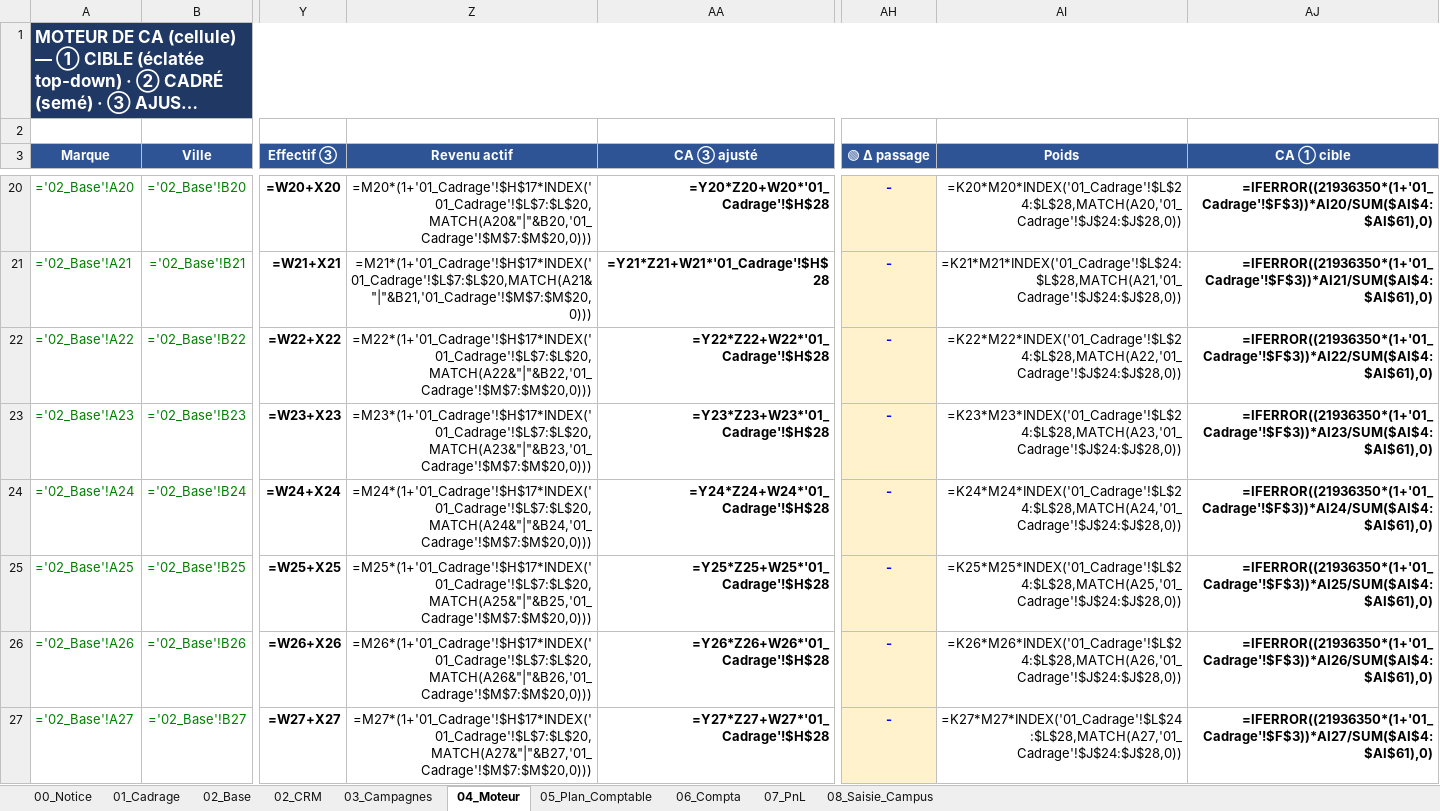
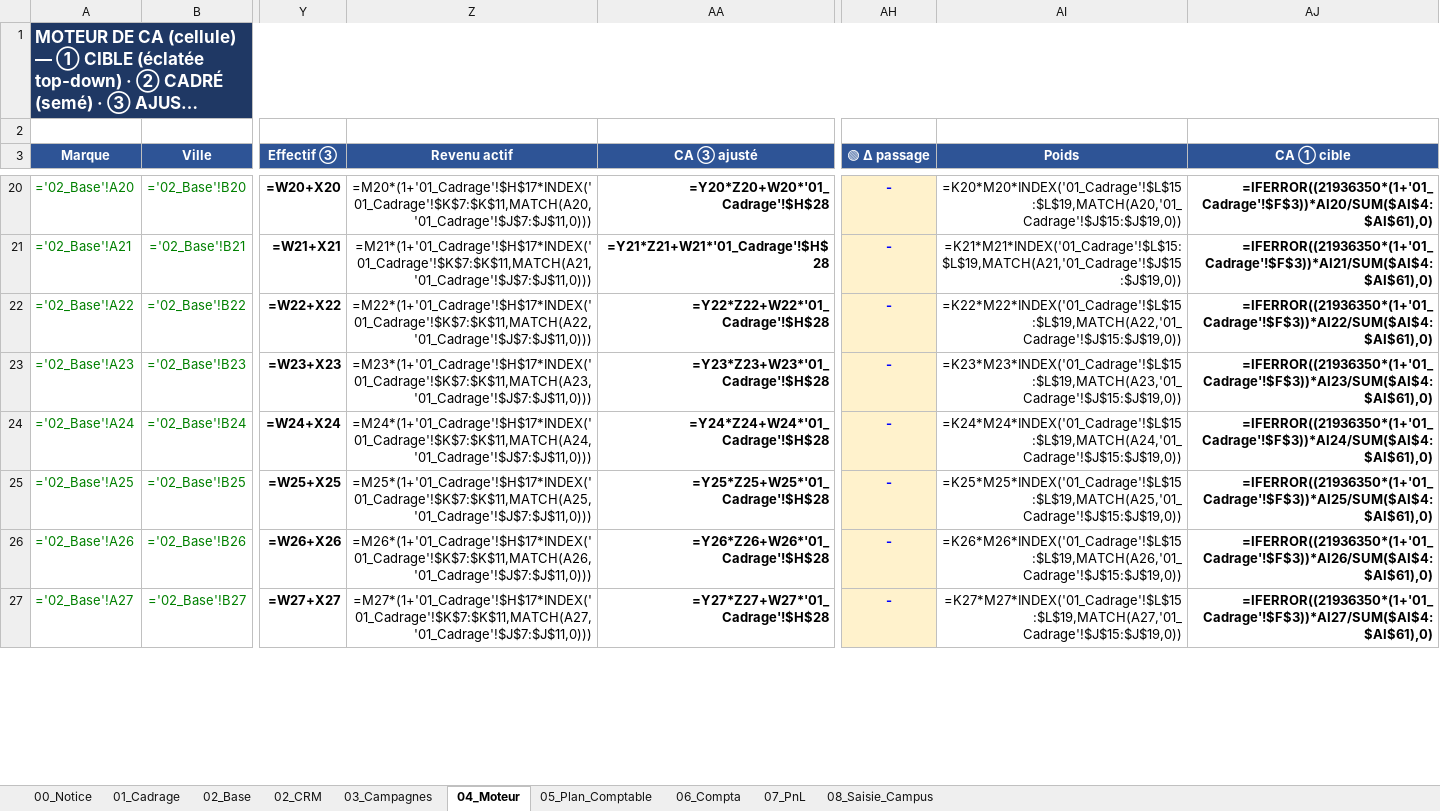
Before and after one commit to elmeziatims-art/demo5, an Excel workbook: eduservices/EDUSERVICES_Modele_CA_v3.xlsx, sheet 04_Moteur, drawn as a sheet; only a part is shown, gaps mark what is left out; long unchanged cells end in …; values as stored, in another font and other column widths than the file's, no borders; formulas without a stored value are shown as written; the diff covers the shown part only; the diff names each change by its address in the sheet, - before the commit and + after, or states it on an @@ line.

```diff
--- a/eduservices/EDUSERVICES_Modele_CA_v3.xlsx (sheet 04_Moteur)
+++ b/eduservices/EDUSERVICES_Modele_CA_v3.xlsx (sheet 04_Moteur)
-Z20 (Revenu actif): =M20*(1+'01_Cadrage'!$H$17*INDEX('01_Cadrage'!$L$7:$L$20,MATCH(A20&"|"&B20,'01_Cadrage'!$M$7:$M$20,0)))
+Z20 (Revenu actif): =M20*(1+'01_Cadrage'!$H$17*INDEX('01_Cadrage'!$K$7:$K$11,MATCH(A20,'01_Cadrage'!$J$7:$J$11,0)))
-AI20 (Poids): =K20*M20*INDEX('01_Cadrage'!$L$24:$L$28,MATCH(A20,'01_Cadrage'!$J$24:$J$28,0))
+AI20 (Poids): =K20*M20*INDEX('01_Cadrage'!$L$15:$L$19,MATCH(A20,'01_Cadrage'!$J$15:$J$19,0))
-Z21 (Revenu actif): =M21*(1+'01_Cadrage'!$H$17*INDEX('01_Cadrage'!$L$7:$L$20,MATCH(A21&"|"&B21,'01_Cadrage'!$M$7:$M$20,0)))
+Z21 (Revenu actif): =M21*(1+'01_Cadrage'!$H$17*INDEX('01_Cadrage'!$K$7:$K$11,MATCH(A21,'01_Cadrage'!$J$7:$J$11,0)))
-AI21 (Poids): =K21*M21*INDEX('01_Cadrage'!$L$24:$L$28,MATCH(A21,'01_Cadrage'!$J$24:$J$28,0))
+AI21 (Poids): =K21*M21*INDEX('01_Cadrage'!$L$15:$L$19,MATCH(A21,'01_Cadrage'!$J$15:$J$19,0))
-Z22 (Revenu actif): =M22*(1+'01_Cadrage'!$H$17*INDEX('01_Cadrage'!$L$7:$L$20,MATCH(A22&"|"&B22,'01_Cadrage'!$M$7:$M$20,0)))
+Z22 (Revenu actif): =M22*(1+'01_Cadrage'!$H$17*INDEX('01_Cadrage'!$K$7:$K$11,MATCH(A22,'01_Cadrage'!$J$7:$J$11,0)))
-AI22 (Poids): =K22*M22*INDEX('01_Cadrage'!$L$24:$L$28,MATCH(A22,'01_Cadrage'!$J$24:$J$28,0))
+AI22 (Poids): =K22*M22*INDEX('01_Cadrage'!$L$15:$L$19,MATCH(A22,'01_Cadrage'!$J$15:$J$19,0))
-Z23 (Revenu actif): =M23*(1+'01_Cadrage'!$H$17*INDEX('01_Cadrage'!$L$7:$L$20,MATCH(A23&"|"&B23,'01_Cadrage'!$M$7:$M$20,0)))
+Z23 (Revenu actif): =M23*(1+'01_Cadrage'!$H$17*INDEX('01_Cadrage'!$K$7:$K$11,MATCH(A23,'01_Cadrage'!$J$7:$J$11,0)))
-AI23 (Poids): =K23*M23*INDEX('01_Cadrage'!$L$24:$L$28,MATCH(A23,'01_Cadrage'!$J$24:$J$28,0))
+AI23 (Poids): =K23*M23*INDEX('01_Cadrage'!$L$15:$L$19,MATCH(A23,'01_Cadrage'!$J$15:$J$19,0))
-Z24 (Revenu actif): =M24*(1+'01_Cadrage'!$H$17*INDEX('01_Cadrage'!$L$7:$L$20,MATCH(A24&"|"&B24,'01_Cadrage'!$M$7:$M$20,0)))
+Z24 (Revenu actif): =M24*(1+'01_Cadrage'!$H$17*INDEX('01_Cadrage'!$K$7:$K$11,MATCH(A24,'01_Cadrage'!$J$7:$J$11,0)))
-AI24 (Poids): =K24*M24*INDEX('01_Cadrage'!$L$24:$L$28,MATCH(A24,'01_Cadrage'!$J$24:$J$28,0))
+AI24 (Poids): =K24*M24*INDEX('01_Cadrage'!$L$15:$L$19,MATCH(A24,'01_Cadrage'!$J$15:$J$19,0))
-Z25 (Revenu actif): =M25*(1+'01_Cadrage'!$H$17*INDEX('01_Cadrage'!$L$7:$L$20,MATCH(A25&"|"&B25,'01_Cadrage'!$M$7:$M$20,0)))
+Z25 (Revenu actif): =M25*(1+'01_Cadrage'!$H$17*INDEX('01_Cadrage'!$K$7:$K$11,MATCH(A25,'01_Cadrage'!$J$7:$J$11,0)))
-AI25 (Poids): =K25*M25*INDEX('01_Cadrage'!$L$24:$L$28,MATCH(A25,'01_Cadrage'!$J$24:$J$28,0))
+AI25 (Poids): =K25*M25*INDEX('01_Cadrage'!$L$15:$L$19,MATCH(A25,'01_Cadrage'!$J$15:$J$19,0))
-Z26 (Revenu actif): =M26*(1+'01_Cadrage'!$H$17*INDEX('01_Cadrage'!$L$7:$L$20,MATCH(A26&"|"&B26,'01_Cadrage'!$M$7:$M$20,0)))
+Z26 (Revenu actif): =M26*(1+'01_Cadrage'!$H$17*INDEX('01_Cadrage'!$K$7:$K$11,MATCH(A26,'01_Cadrage'!$J$7:$J$11,0)))
-AI26 (Poids): =K26*M26*INDEX('01_Cadrage'!$L$24:$L$28,MATCH(A26,'01_Cadrage'!$J$24:$J$28,0))
+AI26 (Poids): =K26*M26*INDEX('01_Cadrage'!$L$15:$L$19,MATCH(A26,'01_Cadrage'!$J$15:$J$19,0))
-Z27 (Revenu actif): =M27*(1+'01_Cadrage'!$H$17*INDEX('01_Cadrage'!$L$7:$L$20,MATCH(A27&"|"&B27,'01_Cadrage'!$M$7:$M$20,0)))
+Z27 (Revenu actif): =M27*(1+'01_Cadrage'!$H$17*INDEX('01_Cadrage'!$K$7:$K$11,MATCH(A27,'01_Cadrage'!$J$7:$J$11,0)))
-AI27 (Poids): =K27*M27*INDEX('01_Cadrage'!$L$24:$L$28,MATCH(A27,'01_Cadrage'!$J$24:$J$28,0))
+AI27 (Poids): =K27*M27*INDEX('01_Cadrage'!$L$15:$L$19,MATCH(A27,'01_Cadrage'!$J$15:$J$19,0))
```
Also changed, not shown: 100 edited cells elsewhere in this sheet, sheet 01_Cadrage, 1 other file.
